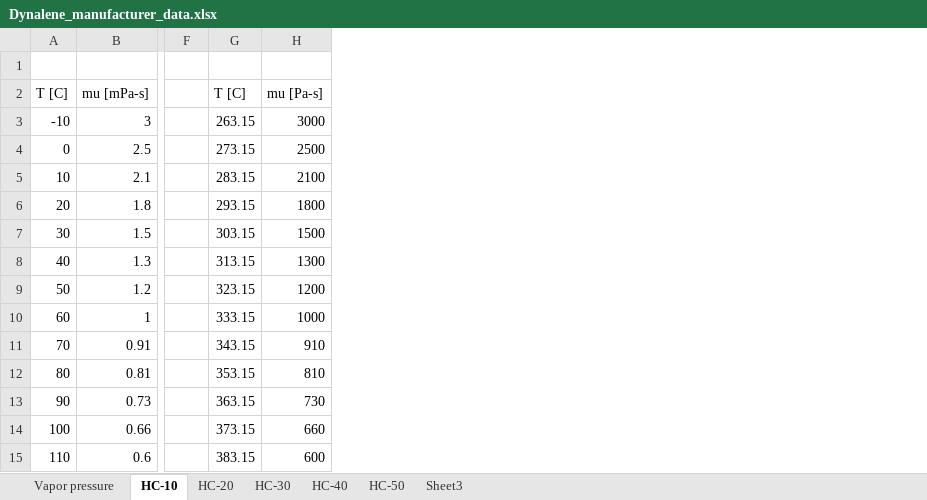
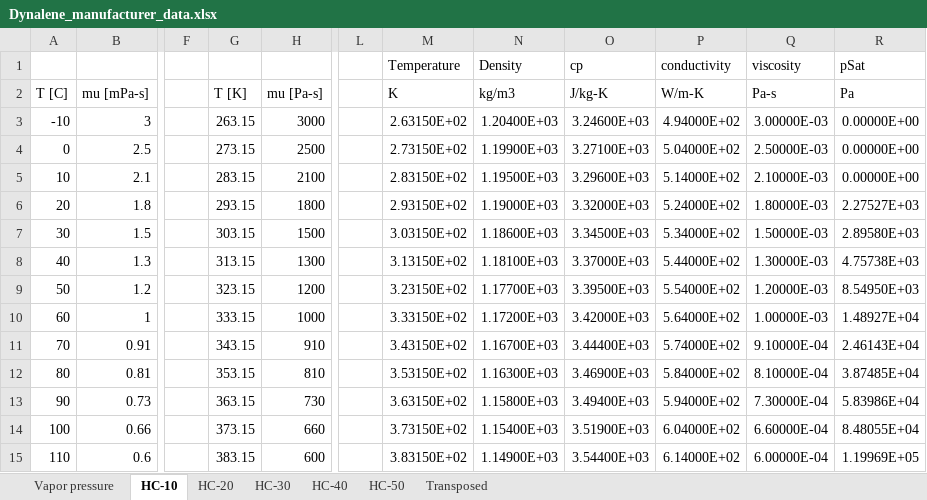
Before and after one commit to ibell/coolprop, an Excel workbook: dev/IncompressibleLiquids/Dynalene_manufacturer_data.xlsx, sheet HC-10, drawn as a sheet; only a part is shown, gaps mark what is left out; values as stored, in another font and other column widths than the file's, no borders; rows hold the shown columns only; the diff names each change by its address in the sheet, - before the commit and + after, or states it on an @@ line.

```diff
--- a/dev/IncompressibleLiquids/Dynalene_manufacturer_data.xlsx (sheet HC-10)
+++ b/dev/IncompressibleLiquids/Dynalene_manufacturer_data.xlsx (sheet HC-10)
-sheet tab: Sheet3
+sheet tab: Transposed
+column L, empty
+column M (K), row 1: Temperature; rows 3-15: 2.63150E+02 | 2.73150E+02 | 2.83150E+02 | 2.93150E+02 | 3.03150E+02 | 3.13150E+02 | 3.23150E+02 | 3.33150E+02 | 3.43150E+02 | 3.53150E+02 | 3.63150E+02 | 3.73150E+02 | 3.83150E+02
+column N (kg/m3), row 1: Density; rows 3-15: 1.20400E+03 | 1.19900E+03 | 1.19500E+03 | 1.19000E+03 | 1.18600E+03 | 1.18100E+03 | 1.17700E+03 | 1.17200E+03 | 1.16700E+03 | 1.16300E+03 | 1.15800E+03 | 1.15400E+03 | 1.14900E+03
+column O (J/kg-K), row 1: cp; rows 3-15: 3.24600E+03 | 3.27100E+03 | 3.29600E+03 | 3.32000E+03 | 3.34500E+03 | 3.37000E+03 | 3.39500E+03 | 3.42000E+03 | 3.44400E+03 | 3.46900E+03 | 3.49400E+03 | 3.51900E+03 | 3.54400E+03
+column P (W/m-K), row 1: conductivity; rows 3-15: 4.94000E+02 | 5.04000E+02 | 5.14000E+02 | 5.24000E+02 | 5.34000E+02 | 5.44000E+02 | 5.54000E+02 | 5.64000E+02 | 5.74000E+02 | 5.84000E+02 | 5.94000E+02 | 6.04000E+02 | 6.14000E+02
+column Q (Pa-s), row 1: viscosity; rows 3-15: 3.00000E-03 | 2.50000E-03 | 2.10000E-03 | 1.80000E-03 | 1.50000E-03 | 1.30000E-03 | 1.20000E-03 | 1.00000E-03 | 9.10000E-04 | 8.10000E-04 | 7.30000E-04 | 6.60000E-04 | 6.00000E-04
+column R (Pa), row 1: pSat; rows 3-15: 0.00000E+00 | 0.00000E+00 | 0.00000E+00 | 2.27527E+03 | 2.89580E+03 | 4.75738E+03 | 8.54950E+03 | 1.48927E+04 | 2.46143E+04 | 3.87485E+04 | 5.83986E+04 | 8.48055E+04 | 1.19969E+05
-row 1: (empty)
+row 1:  |  |  |  |  |  | Temperature | Density | cp | conductivity | viscosity | pSat
-G2: T [C]
+G2: T [K]
```
Also changed, not shown: sheet Transposed, sheet HC-50, sheet HC-20, sheet HC-30, sheet HC-40, 15 other files.
